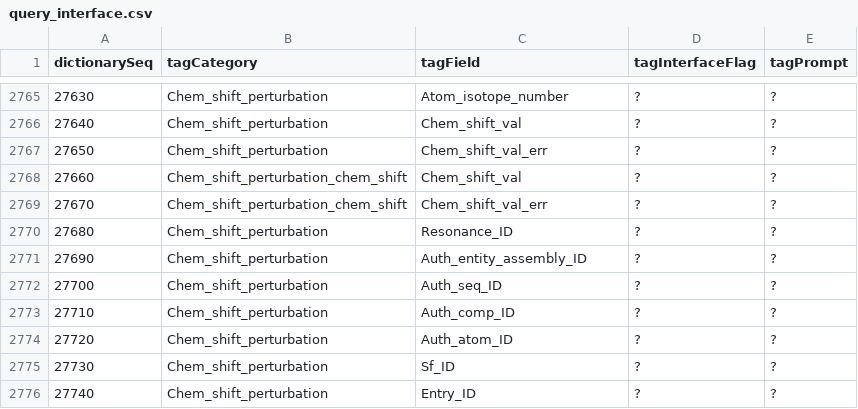
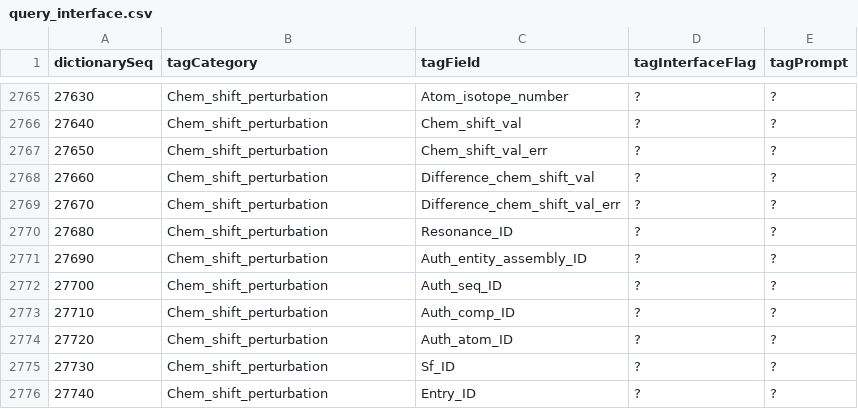
Before and after one commit to bmrb-io/nmr-star-dictionary, a CSV file: query_interface.csv, drawn as a sheet; only a part is shown, gaps mark what is left out; the diff names each change by its address in the sheet, - before the commit and + after, or states it on an @@ line.

```diff
--- a/query_interface.csv
+++ b/query_interface.csv
-B2768:B2769 (tagCategory): Chem_shift_perturbation_chem_shift
+B2768:B2769 (tagCategory): Chem_shift_perturbation
-C2768 (tagField): Chem_shift_val
+C2768 (tagField): Difference_chem_shift_val
-C2769 (tagField): Chem_shift_val_err
+C2769 (tagField): Difference_chem_shift_val_err
```
Also changed, not shown: 7 other files.
